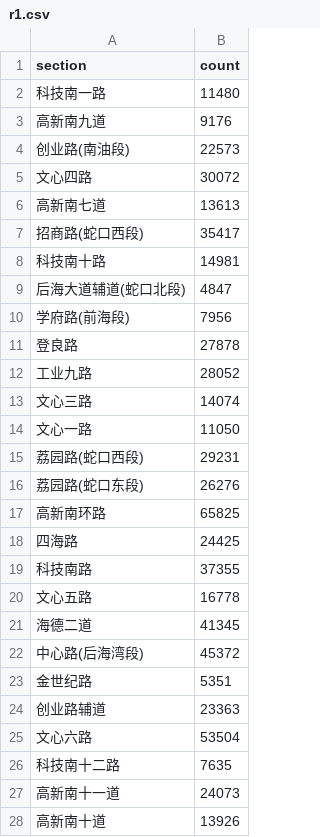
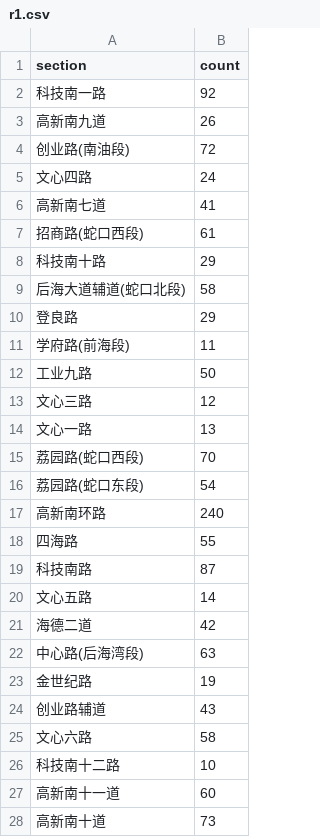
Before and after one commit to Rock3Yu/CS328_DistributedSys, a CSV file: SparkProcessing/result/r1.csv, drawn as a sheet; only a part is shown; the diff covers the shown part only.

```diff
--- a/SparkProcessing/result/r1.csv
+++ b/SparkProcessing/result/r1.csv
@@ -1,28 +1,28 @@
 section,count
-科技南一路,11480
-高新南九道,9176
-创业路(南油段),22573
-文心四路,30072
-高新南七道,13613
-招商路(蛇口西段),35417
-科技南十路,14981
-后海大道辅道(蛇口北段),4847
-学府路(前海段),7956
-登良路,27878
-工业九路,28052
-文心三路,14074
-文心一路,11050
-荔园路(蛇口西段),29231
-荔园路(蛇口东段),26276
-高新南环路,65825
-四海路,24425
-科技南路,37355
-文心五路,16778
-海德二道,41345
-中心路(后海湾段),45372
-金世纪路,5351
-创业路辅道,23363
-文心六路,53504
-科技南十二路,7635
-高新南十一道,24073
-高新南十道,13926
+科技南一路,92
+高新南九道,26
+创业路(南油段),72
+文心四路,24
+高新南七道,41
+招商路(蛇口西段),61
+科技南十路,29
+后海大道辅道(蛇口北段),58
+登良路,29
+学府路(前海段),11
+工业九路,50
+文心三路,12
+文心一路,13
+荔园路(蛇口西段),70
+荔园路(蛇口东段),54
+高新南环路,240
+四海路,55
+科技南路,87
+文心五路,14
+海德二道,42
+中心路(后海湾段),63
+金世纪路,19
+创业路辅道,43
+文心六路,58
+科技南十二路,10
+高新南十一道,60
+高新南十道,73
```
Also changed, not shown: 16 edited cells elsewhere in this file, 6 other files.
